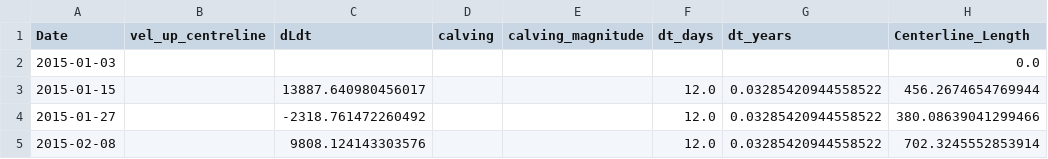
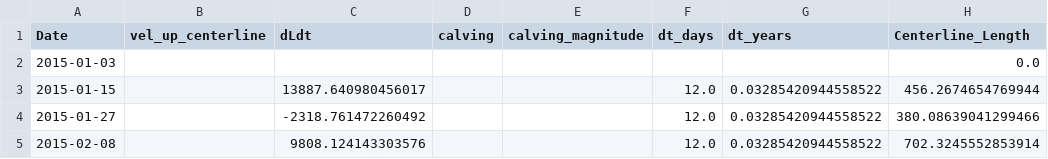
Before and after one commit to sofiasuhinin/Jakobshavn-Isbrae-CalvingStatistics, a CSV file: jakobshavn_calving_length_ts.csv, drawn as a sheet; only a part is shown.

Commit message:
updated download and methodology notebooks - data/var/plot props added and cells commented out

```diff
--- a/jakobshavn_calving_length_ts.csv
+++ b/jakobshavn_calving_length_ts.csv
@@ -1,2 +1,2 @@
-Date,vel_up_centreline,dLdt,calving,calving_magnitude,dt_days,dt_years,Centerline_Length
+Date,vel_up_centerline,dLdt,calving,calving_magnitude,dt_days,dt_years,Centerline_Length
 2015-01-03,,,,,,,0.0
```
Also changed, not shown: 3 other files.
